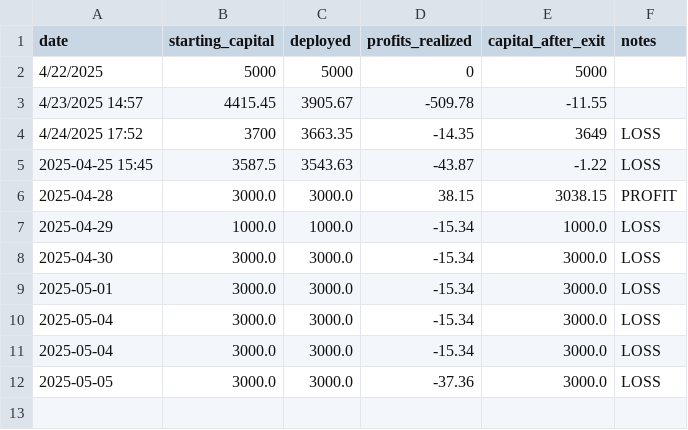
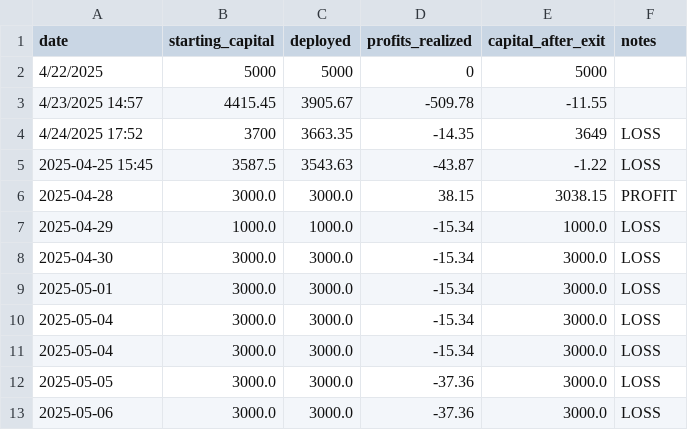
Before and after one commit to naveenstar3/Dhanbot_Trading, a CSV file: dhan_autotrader/growth_log.csv, drawn as a sheet.

```diff
--- a/dhan_autotrader/growth_log.csv
+++ b/dhan_autotrader/growth_log.csv
@@ -12 +12,2 @@ date,starting_capital,deployed,profits_realized,capital_after_exit,notes
 2025-05-05,3000.0,3000.0,-37.36,3000.0,LOSS
+2025-05-06,3000.0,3000.0,-37.36,3000.0,LOSS
```
Also changed, not shown: dhan_autotrader/bot_execution_log.csv, 2 other files.
